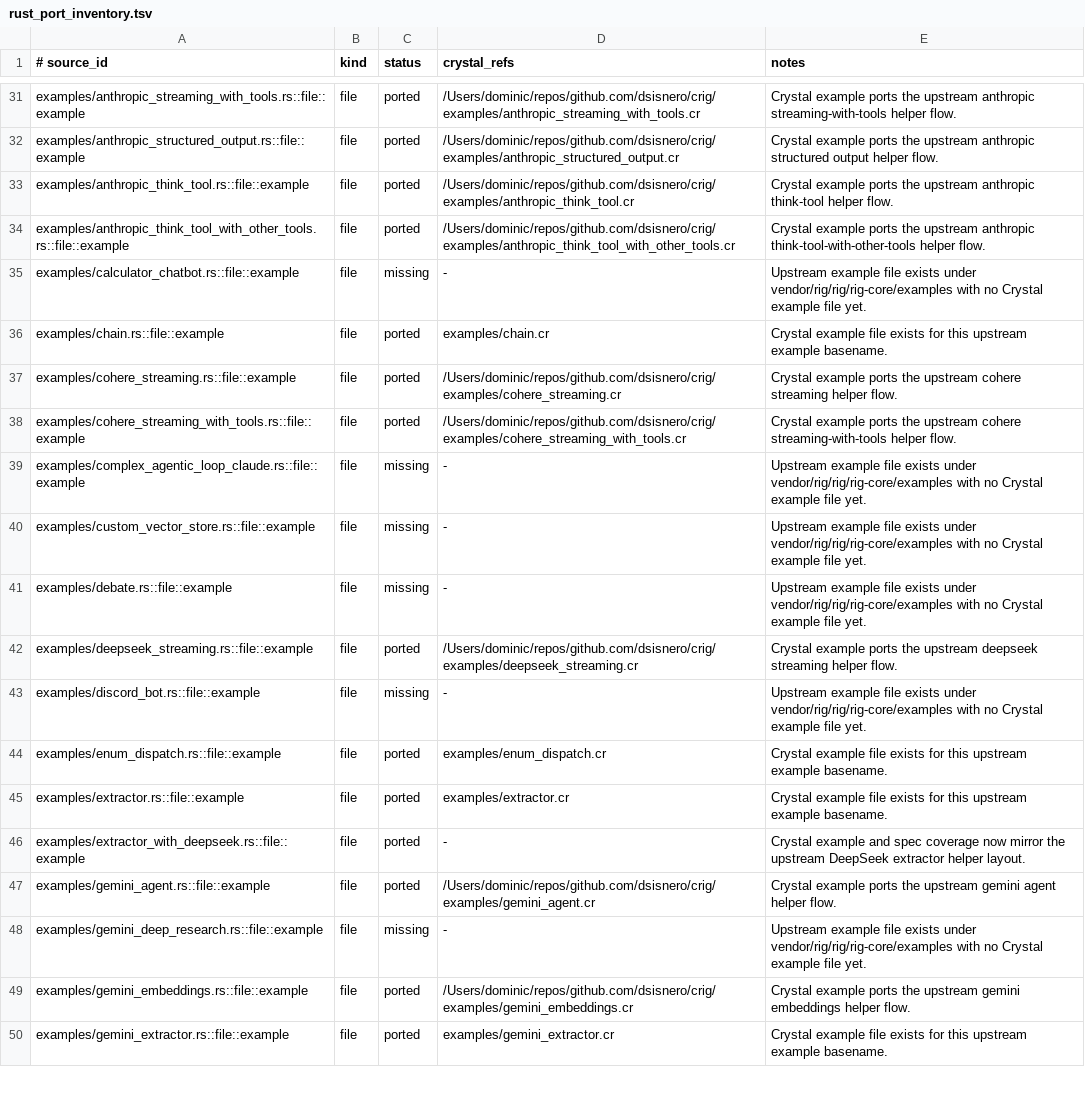
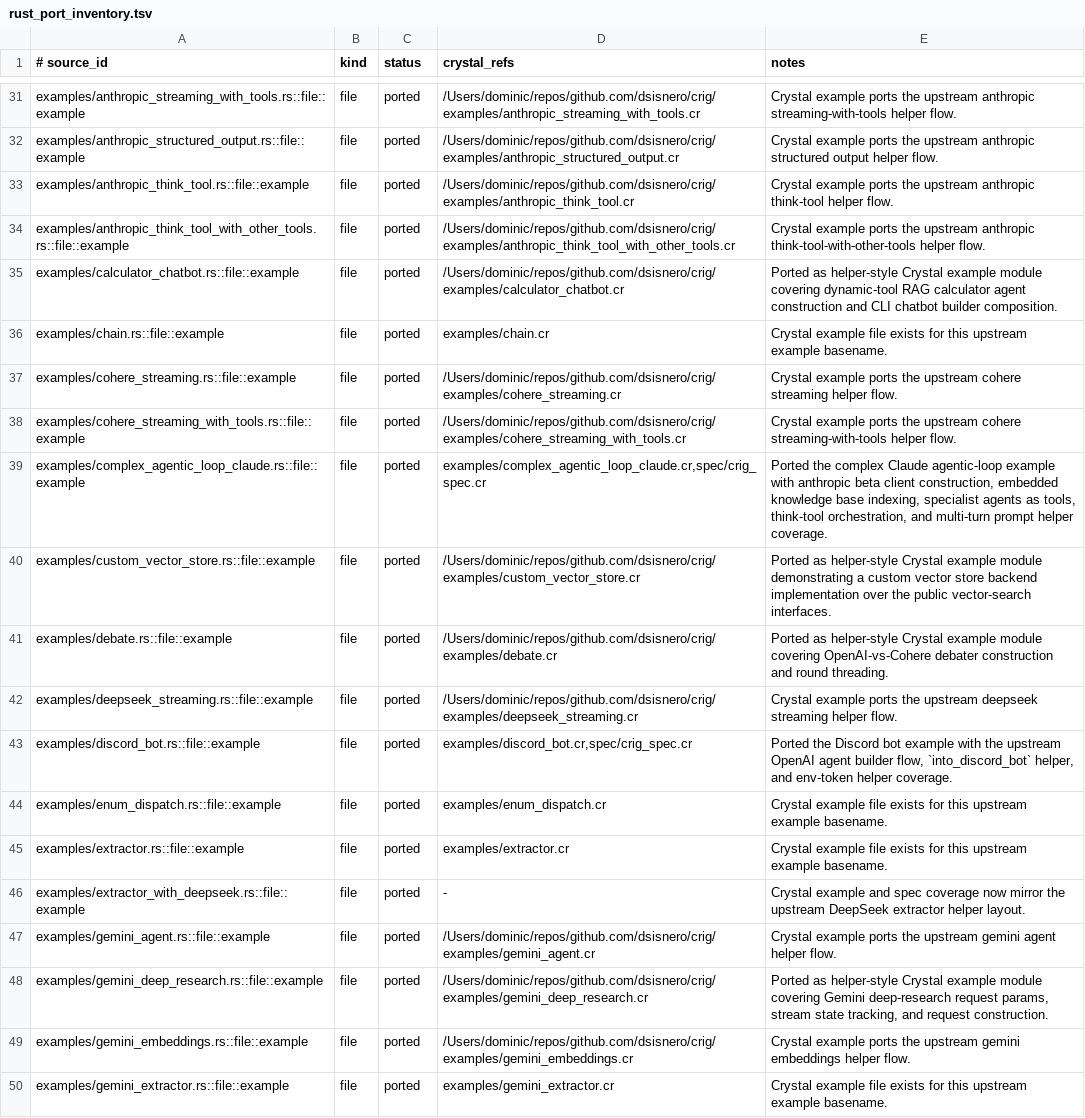
Before and after one commit to dsisnero/crig, a TSV file: plans/inventory/rust_port_inventory.tsv, drawn as a sheet; only a part is shown, gaps mark what is left out; the diff covers the shown part only.

Commit message:
feat(examples): finish rig-core example parity sweep
Port the remaining upstream rig-core example files, including the Gemini research/interactions/video flows, OpenRouter multimodal and provider-selection helpers, RAG and reasoning examples, OTel wrappers, Discord bot setup, PDF/vector-store examples, and the Anthropic middleware transport example. Expand spec coverage for the new helper modules and synchronize the port, source, and test parity inventories so the manifests no longer report missing or partial rows.

```diff
--- a/plans/inventory/rust_port_inventory.tsv
+++ b/plans/inventory/rust_port_inventory.tsv
@@ -34,3 +34,3 @@ examples/anthropic_think_tool.rs::file::example	file	ported	/Users/dominic/repos
 examples/anthropic_think_tool_with_other_tools.rs::file::example	file	ported	/Users/dominic/repos/github.com/dsisnero/crig/examples/anthropic_think_tool_with_other_tools.cr	Crystal example ports the upstream anthropic think-tool-with-other-tools helper flow.
-examples/calculator_chatbot.rs::file::example	file	missing	-	Upstream example file exists under vendor/rig/rig/rig-core/examples with no Crystal example file yet.
+examples/calculator_chatbot.rs::file::example	file	ported	/Users/dominic/repos/github.com/dsisnero/crig/examples/calculator_chatbot.cr	Ported as helper-style Crystal example module covering dynamic-tool RAG calculator agent construction and CLI chatbot builder composition.
 examples/chain.rs::file::example	file	ported	examples/chain.cr	Crystal example file exists for this upstream example basename.
@@ -38,7 +38,7 @@ examples/cohere_streaming.rs::file::example	file	ported	/Users/dominic/repos/git
 examples/cohere_streaming_with_tools.rs::file::example	file	ported	/Users/dominic/repos/github.com/dsisnero/crig/examples/cohere_streaming_with_tools.cr	Crystal example ports the upstream cohere streaming-with-tools helper flow.
-examples/complex_agentic_loop_claude.rs::file::example	file	missing	-	Upstream example file exists under vendor/rig/rig/rig-core/examples with no Crystal example file yet.
-examples/custom_vector_store.rs::file::example	file	missing	-	Upstream example file exists under vendor/rig/rig/rig-core/examples with no Crystal example file yet.
-examples/debate.rs::file::example	file	missing	-	Upstream example file exists under vendor/rig/rig/rig-core/examples with no Crystal example file yet.
+examples/complex_agentic_loop_claude.rs::file::example	file	ported	examples/complex_agentic_loop_claude.cr,spec/crig_spec.cr	Ported the complex Claude agentic-loop example with anthropic beta client construction, embedded knowledge base indexing, specialist agents as tools, think-tool orchestration, and multi-turn prompt helper coverage.
+examples/custom_vector_store.rs::file::example	file	ported	/Users/dominic/repos/github.com/dsisnero/crig/examples/custom_vector_store.cr	Ported as helper-style Crystal example module demonstrating a custom vector store backend implementation over the public vector-search interfaces.
+examples/debate.rs::file::example	file	ported	/Users/dominic/repos/github.com/dsisnero/crig/examples/debate.cr	Ported as helper-style Crystal example module covering OpenAI-vs-Cohere debater construction and round threading.
 examples/deepseek_streaming.rs::file::example	file	ported	/Users/dominic/repos/github.com/dsisnero/crig/examples/deepseek_streaming.cr	Crystal example ports the upstream deepseek streaming helper flow.
-examples/discord_bot.rs::file::example	file	missing	-	Upstream example file exists under vendor/rig/rig/rig-core/examples with no Crystal example file yet.
+examples/discord_bot.rs::file::example	file	ported	examples/discord_bot.cr,spec/crig_spec.cr	Ported the Discord bot example with the upstream OpenAI agent builder flow, `into_discord_bot` helper, and env-token helper coverage.
 examples/enum_dispatch.rs::file::example	file	ported	examples/enum_dispatch.cr	Crystal example file exists for this upstream example basename.
@@ -47,3 +47,3 @@ examples/extractor_with_deepseek.rs::file::example	file	ported	-	Crystal example
 examples/gemini_agent.rs::file::example	file	ported	/Users/dominic/repos/github.com/dsisnero/crig/examples/gemini_agent.cr	Crystal example ports the upstream gemini agent helper flow.
-examples/gemini_deep_research.rs::file::example	file	missing	-	Upstream example file exists under vendor/rig/rig/rig-core/examples with no Crystal example file yet.
+examples/gemini_deep_research.rs::file::example	file	ported	/Users/dominic/repos/github.com/dsisnero/crig/examples/gemini_deep_research.cr	Ported as helper-style Crystal example module covering Gemini deep-research request params, stream state tracking, and request construction.
 examples/gemini_embeddings.rs::file::example	file	ported	/Users/dominic/repos/github.com/dsisnero/crig/examples/gemini_embeddings.cr	Crystal example ports the upstream gemini embeddings helper flow.
```
Also changed, not shown: 120 edited cells elsewhere in this file, plans/inventory/rust_source_parity.tsv, plans/inventory/rust_test_parity.tsv, 44 other files.
